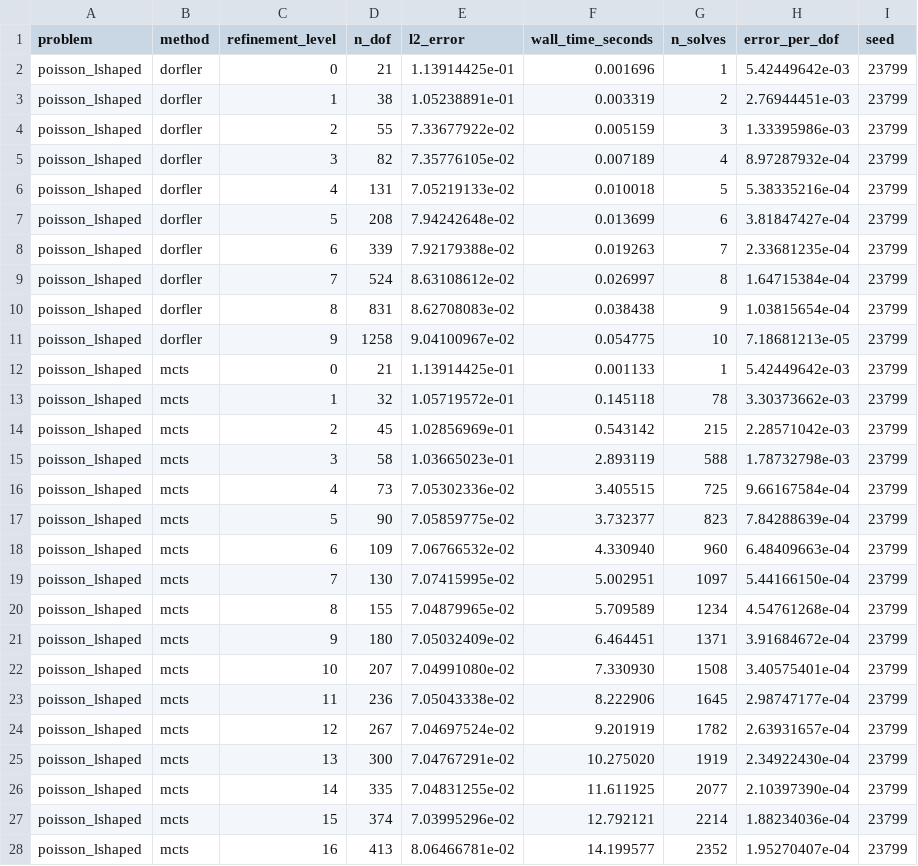
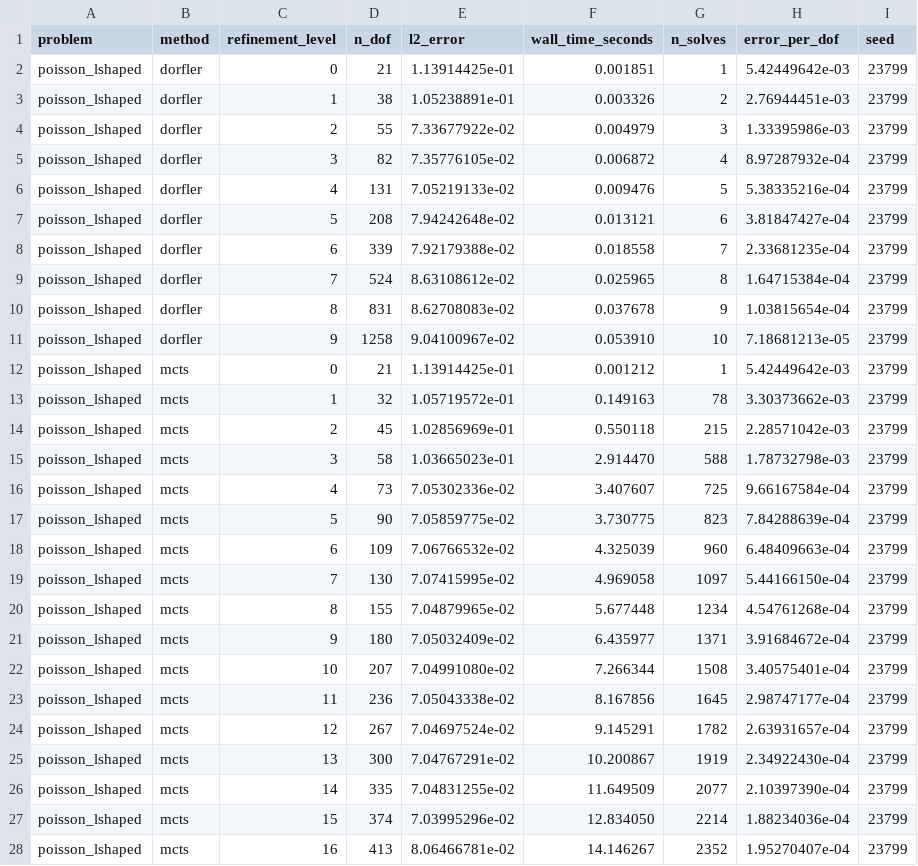
Before and after one commit to ianshank/AlphaGalerkin, a CSV file: results/lshape_mcts_vs_dorfler.csv, drawn as a sheet; only a part is shown; the diff covers the shown part only.

```diff
--- a/results/lshape_mcts_vs_dorfler.csv
+++ b/results/lshape_mcts_vs_dorfler.csv
@@ -1,28 +1,28 @@
 problem,method,refinement_level,n_dof,l2_error,wall_time_seconds,n_solves,error_per_dof,seed
-poisson_lshaped,dorfler,0,21,1.13914425e-01,0.001696,1,5.42449642e-03,23799
-poisson_lshaped,dorfler,1,38,1.05238891e-01,0.003319,2,2.76944451e-03,23799
-poisson_lshaped,dorfler,2,55,7.33677922e-02,0.005159,3,1.33395986e-03,23799
-poisson_lshaped,dorfler,3,82,7.35776105e-02,0.007189,4,8.97287932e-04,23799
-poisson_lshaped,dorfler,4,131,7.05219133e-02,0.010018,5,5.38335216e-04,23799
-poisson_lshaped,dorfler,5,208,7.94242648e-02,0.013699,6,3.81847427e-04,23799
-poisson_lshaped,dorfler,6,339,7.92179388e-02,0.019263,7,2.33681235e-04,23799
-poisson_lshaped,dorfler,7,524,8.63108612e-02,0.026997,8,1.64715384e-04,23799
-poisson_lshaped,dorfler,8,831,8.62708083e-02,0.038438,9,1.03815654e-04,23799
-poisson_lshaped,dorfler,9,1258,9.04100967e-02,0.054775,10,7.18681213e-05,23799
-poisson_lshaped,mcts,0,21,1.13914425e-01,0.001133,1,5.42449642e-03,23799
-poisson_lshaped,mcts,1,32,1.05719572e-01,0.145118,78,3.30373662e-03,23799
-poisson_lshaped,mcts,2,45,1.02856969e-01,0.543142,215,2.28571042e-03,23799
-poisson_lshaped,mcts,3,58,1.03665023e-01,2.893119,588,1.78732798e-03,23799
-poisson_lshaped,mcts,4,73,7.05302336e-02,3.405515,725,9.66167584e-04,23799
-poisson_lshaped,mcts,5,90,7.05859775e-02,3.732377,823,7.84288639e-04,23799
-poisson_lshaped,mcts,6,109,7.06766532e-02,4.330940,960,6.48409663e-04,23799
-poisson_lshaped,mcts,7,130,7.07415995e-02,5.002951,1097,5.44166150e-04,23799
-poisson_lshaped,mcts,8,155,7.04879965e-02,5.709589,1234,4.54761268e-04,23799
-poisson_lshaped,mcts,9,180,7.05032409e-02,6.464451,1371,3.91684672e-04,23799
-poisson_lshaped,mcts,10,207,7.04991080e-02,7.330930,1508,3.40575401e-04,23799
-poisson_lshaped,mcts,11,236,7.05043338e-02,8.222906,1645,2.98747177e-04,23799
-poisson_lshaped,mcts,12,267,7.04697524e-02,9.201919,1782,2.63931657e-04,23799
-poisson_lshaped,mcts,13,300,7.04767291e-02,10.275020,1919,2.34922430e-04,23799
-poisson_lshaped,mcts,14,335,7.04831255e-02,11.611925,2077,2.10397390e-04,23799
-poisson_lshaped,mcts,15,374,7.03995296e-02,12.792121,2214,1.88234036e-04,23799
-poisson_lshaped,mcts,16,413,8.06466781e-02,14.199577,2352,1.95270407e-04,23799
+poisson_lshaped,dorfler,0,21,1.13914425e-01,0.001851,1,5.42449642e-03,23799
+poisson_lshaped,dorfler,1,38,1.05238891e-01,0.003326,2,2.76944451e-03,23799
+poisson_lshaped,dorfler,2,55,7.33677922e-02,0.004979,3,1.33395986e-03,23799
+poisson_lshaped,dorfler,3,82,7.35776105e-02,0.006872,4,8.97287932e-04,23799
+poisson_lshaped,dorfler,4,131,7.05219133e-02,0.009476,5,5.38335216e-04,23799
+poisson_lshaped,dorfler,5,208,7.94242648e-02,0.013121,6,3.81847427e-04,23799
+poisson_lshaped,dorfler,6,339,7.92179388e-02,0.018558,7,2.33681235e-04,23799
+poisson_lshaped,dorfler,7,524,8.63108612e-02,0.025965,8,1.64715384e-04,23799
+poisson_lshaped,dorfler,8,831,8.62708083e-02,0.037678,9,1.03815654e-04,23799
+poisson_lshaped,dorfler,9,1258,9.04100967e-02,0.053910,10,7.18681213e-05,23799
+poisson_lshaped,mcts,0,21,1.13914425e-01,0.001212,1,5.42449642e-03,23799
+poisson_lshaped,mcts,1,32,1.05719572e-01,0.149163,78,3.30373662e-03,23799
+poisson_lshaped,mcts,2,45,1.02856969e-01,0.550118,215,2.28571042e-03,23799
+poisson_lshaped,mcts,3,58,1.03665023e-01,2.914470,588,1.78732798e-03,23799
+poisson_lshaped,mcts,4,73,7.05302336e-02,3.407607,725,9.66167584e-04,23799
+poisson_lshaped,mcts,5,90,7.05859775e-02,3.730775,823,7.84288639e-04,23799
+poisson_lshaped,mcts,6,109,7.06766532e-02,4.325039,960,6.48409663e-04,23799
+poisson_lshaped,mcts,7,130,7.07415995e-02,4.969058,1097,5.44166150e-04,23799
+poisson_lshaped,mcts,8,155,7.04879965e-02,5.677448,1234,4.54761268e-04,23799
+poisson_lshaped,mcts,9,180,7.05032409e-02,6.435977,1371,3.91684672e-04,23799
+poisson_lshaped,mcts,10,207,7.04991080e-02,7.266344,1508,3.40575401e-04,23799
+poisson_lshaped,mcts,11,236,7.05043338e-02,8.167856,1645,2.98747177e-04,23799
+poisson_lshaped,mcts,12,267,7.04697524e-02,9.145291,1782,2.63931657e-04,23799
+poisson_lshaped,mcts,13,300,7.04767291e-02,10.200867,1919,2.34922430e-04,23799
+poisson_lshaped,mcts,14,335,7.04831255e-02,11.649509,2077,2.10397390e-04,23799
+poisson_lshaped,mcts,15,374,7.03995296e-02,12.834050,2214,1.88234036e-04,23799
+poisson_lshaped,mcts,16,413,8.06466781e-02,14.146267,2352,1.95270407e-04,23799
```
Also changed, not shown: 15 edited cells elsewhere in this file, 4 other files.
